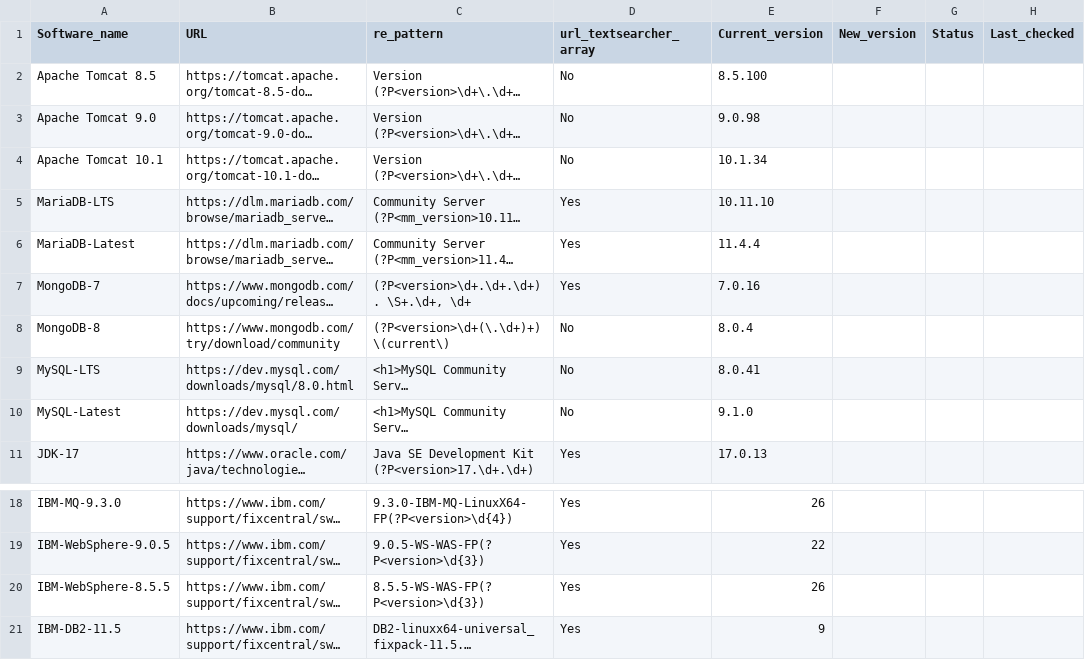
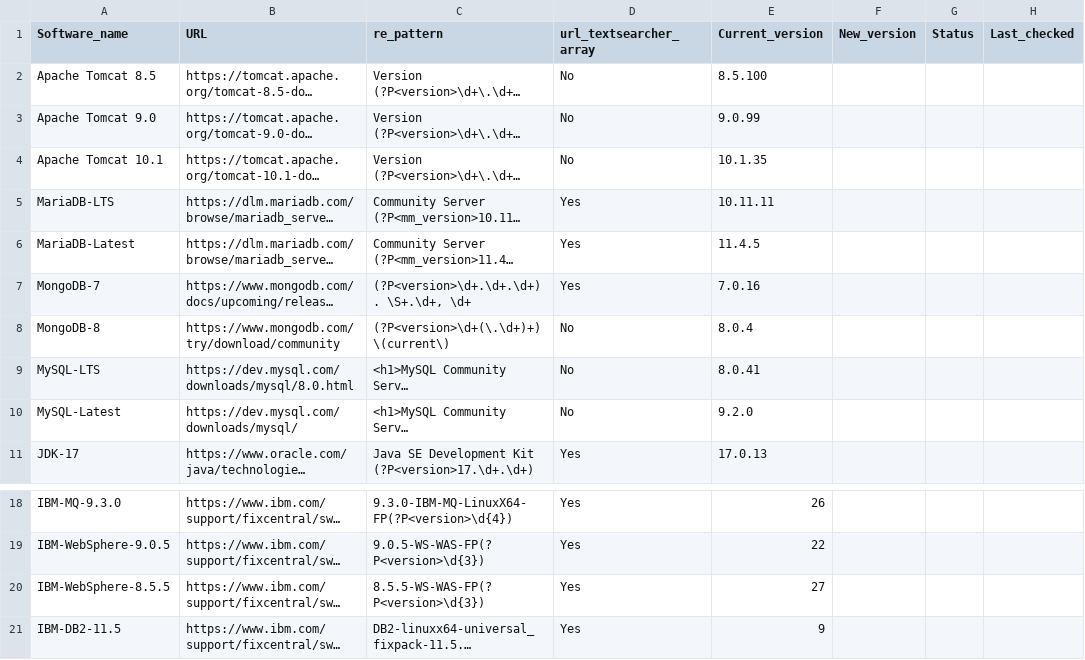
Before and after one commit to SubhiramGurlinka/bigfix_scripts, a CSV file: software_data.csv, drawn as a sheet; only a part is shown, gaps mark what is left out; long unchanged cells end in …; the diff names each change by its address in the sheet, - before the commit and + after, or states it on an @@ line.

Commit message:
new updates to the software_data csv file

```diff
--- a/software_data.csv
+++ b/software_data.csv
-E3 (Current_version): 9.0.98
+E3 (Current_version): 9.0.99
-E4 (Current_version): 10.1.34
+E4 (Current_version): 10.1.35
-E5 (Current_version): 10.11.10
+E5 (Current_version): 10.11.11
-E6 (Current_version): 11.4.4
+E6 (Current_version): 11.4.5
-E10 (Current_version): 9.1.0
+E10 (Current_version): 9.2.0
-E20 (Current_version): 26
+E20 (Current_version): 27
```
